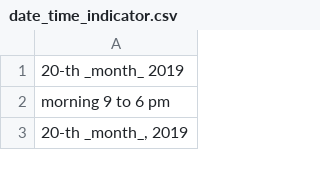
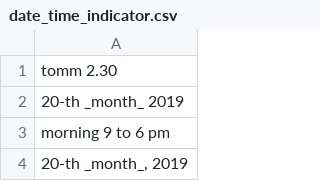
Before and after one commit to shinew13/sms_indicators_en, a CSV file: date_time_indicator.csv, drawn as a sheet; only a part is shown; the diff names each change by its address in the sheet, - before the commit and + after, or states it on an @@ line.

Commit message:
Update date_time_indicator.csv

```diff
--- a/date_time_indicator.csv
+++ b/date_time_indicator.csv
+row 1: tomm 2.30
```
